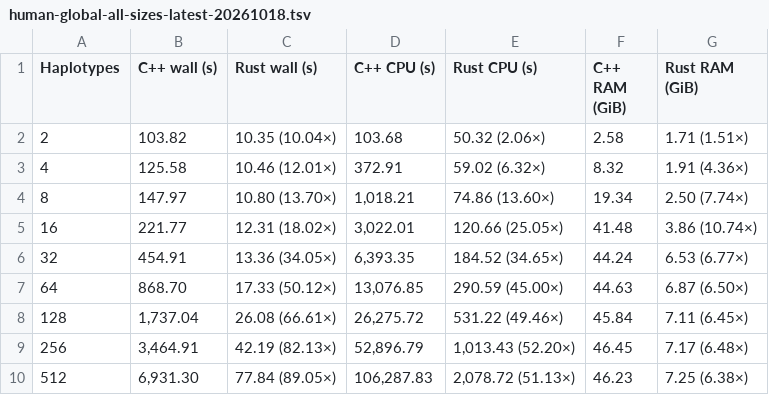
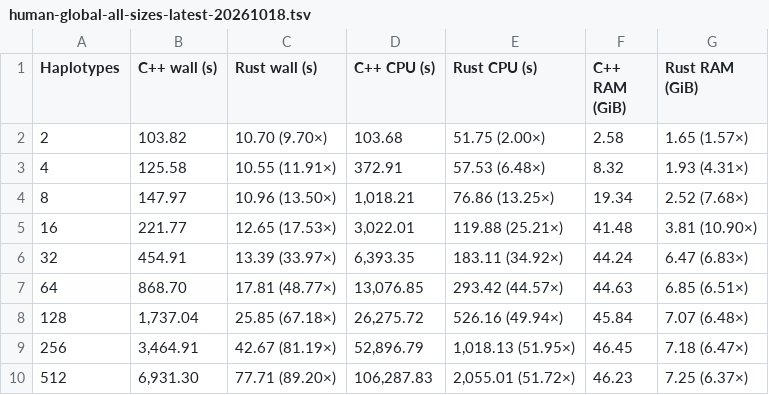
Before and after one commit to Malfoy/Mumento2, a TSV file: docs/human-global-all-sizes-latest-20261018.tsv, drawn as a sheet.

```diff
--- a/docs/human-global-all-sizes-latest-20261018.tsv
+++ b/docs/human-global-all-sizes-latest-20261018.tsv
@@ -1,10 +1,10 @@
 Haplotypes	C++ wall (s)	Rust wall (s)	C++ CPU (s)	Rust CPU (s)	C++ RAM (GiB)	Rust RAM (GiB)
-2	103.82	10.35 (10.04×)	103.68	50.32 (2.06×)	2.58	1.71 (1.51×)
-4	125.58	10.46 (12.01×)	372.91	59.02 (6.32×)	8.32	1.91 (4.36×)
-8	147.97	10.80 (13.70×)	1,018.21	74.86 (13.60×)	19.34	2.50 (7.74×)
-16	221.77	12.31 (18.02×)	3,022.01	120.66 (25.05×)	41.48	3.86 (10.74×)
-32	454.91	13.36 (34.05×)	6,393.35	184.52 (34.65×)	44.24	6.53 (6.77×)
-64	868.70	17.33 (50.12×)	13,076.85	290.59 (45.00×)	44.63	6.87 (6.50×)
-128	1,737.04	26.08 (66.61×)	26,275.72	531.22 (49.46×)	45.84	7.11 (6.45×)
-256	3,464.91	42.19 (82.13×)	52,896.79	1,013.43 (52.20×)	46.45	7.17 (6.48×)
-512	6,931.30	77.84 (89.05×)	106,287.83	2,078.72 (51.13×)	46.23	7.25 (6.38×)
+2	103.82	10.70 (9.70×)	103.68	51.75 (2.00×)	2.58	1.65 (1.57×)
+4	125.58	10.55 (11.91×)	372.91	57.53 (6.48×)	8.32	1.93 (4.31×)
+8	147.97	10.96 (13.50×)	1,018.21	76.86 (13.25×)	19.34	2.52 (7.68×)
+16	221.77	12.65 (17.53×)	3,022.01	119.88 (25.21×)	41.48	3.81 (10.90×)
+32	454.91	13.39 (33.97×)	6,393.35	183.11 (34.92×)	44.24	6.47 (6.83×)
+64	868.70	17.81 (48.77×)	13,076.85	293.42 (44.57×)	44.63	6.85 (6.51×)
+128	1,737.04	25.85 (67.18×)	26,275.72	526.16 (49.94×)	45.84	7.07 (6.48×)
+256	3,464.91	42.67 (81.19×)	52,896.79	1,018.13 (51.95×)	46.45	7.18 (6.47×)
+512	6,931.30	77.71 (89.20×)	106,287.83	2,055.01 (51.72×)	46.23	7.25 (6.37×)
```
Also changed, not shown: docs/human-global-all-sizes-latest-20261018.csv, 4 other files.
